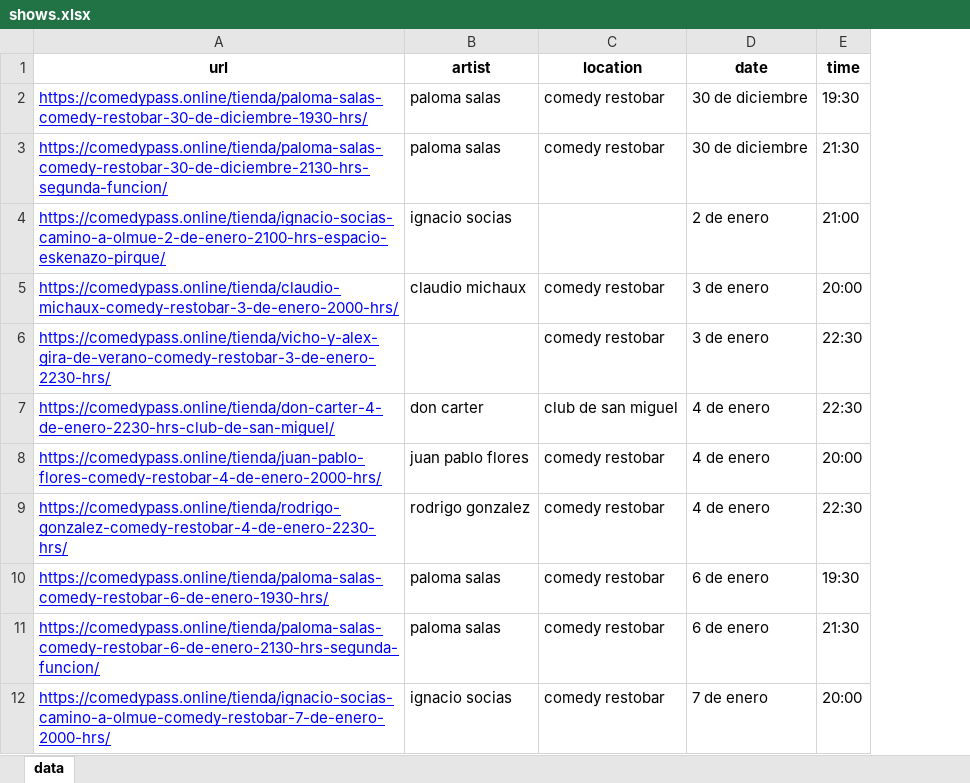
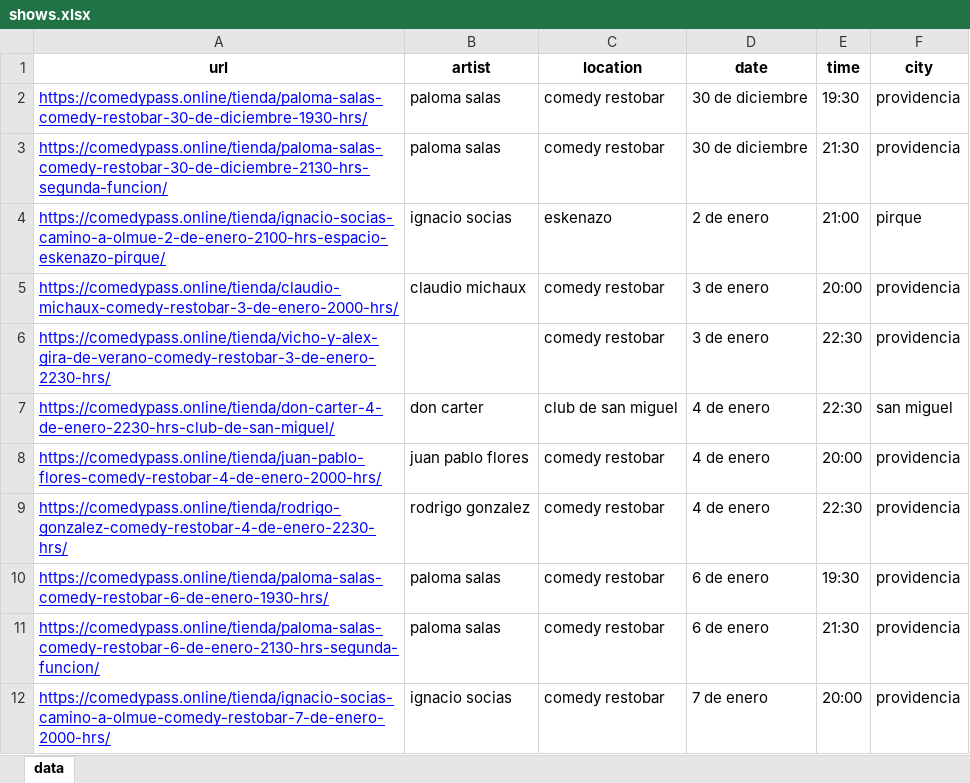
Before and after one commit to Vercetto/comedia_chile, an Excel workbook: Output/shows.xlsx, sheet data, drawn as a sheet; only a part is shown; values as stored, in another font and other column widths than the file's, no borders; the diff covers the shown part only; the diff names each change by its address in the sheet, - before the commit and + after, or states it on an @@ line.

```diff
--- a/Output/shows.xlsx (sheet data)
+++ b/Output/shows.xlsx (sheet data)
+column F (city), rows 2-12: providencia | providencia | pirque | providencia | providencia | san miguel | providencia | providencia | providencia | providencia | providencia
-C4 (location): (empty)
+C4 (location): eskenazo
```
Also changed, not shown: 40 removed rows and 37 edited cells elsewhere in this sheet, 10 other files.
